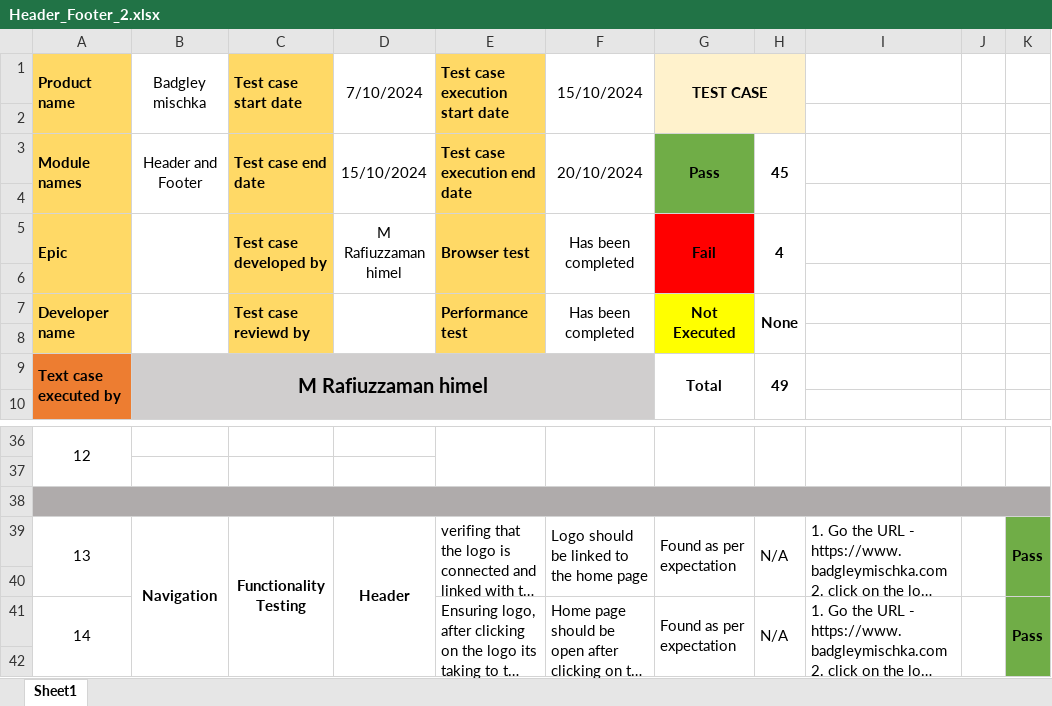
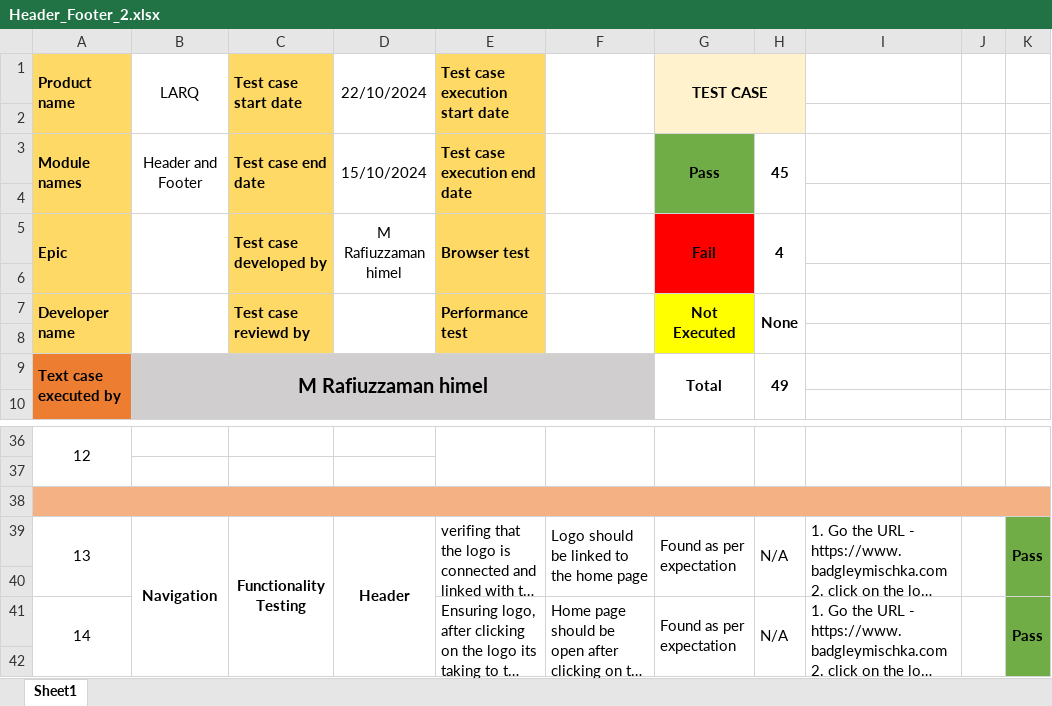
Before and after one commit to Rafiuzzaman59/Manual-Testing_Second-Project, an Excel workbook: Header_Footer_2.xlsx, sheet Sheet1, drawn as a sheet; only a part is shown, gaps mark what is left out; long unchanged cells end in …; values as stored, in another font and other column widths than the file's, no borders; the diff names each change by its address in the sheet, - before the commit and + after, or states it on an @@ line.

Commit message:
New update

```diff
--- a/Header_Footer_2.xlsx (sheet Sheet1)
+++ b/Header_Footer_2.xlsx (sheet Sheet1)
-B1: Badgley mischka
+B1: LARQ
-D1: 7/10/2024
+D1: 22/10/2024
-F1: 15/10/2024
+F1: (empty)
-F3: 20/10/2024
+F3: (empty)
-F5: Has been completed
+F5: (empty)
-F7: Has been completed
+F7: (empty)
-A38:K38 fill: #AFABAB
+A38:K38 fill: #F4B183
```
